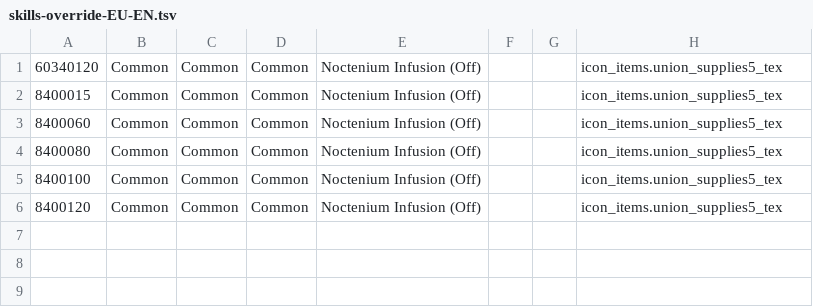
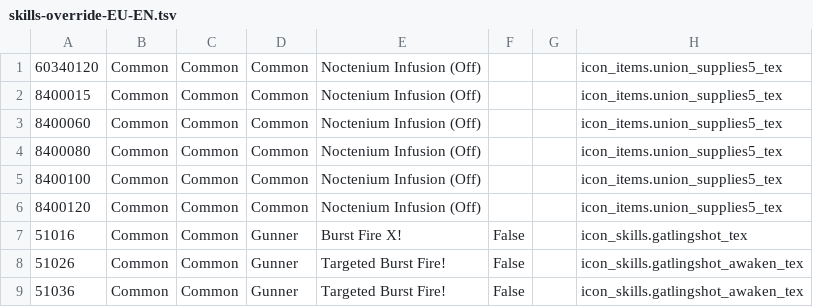
Before and after one commit to tera-reborn/shinra-toolbox-release, a TSV file: resources/data/skills/skills-override-EU-EN.tsv, drawn as a sheet.

Commit message:
Reverted Gunner Skill updates

```diff
--- a/resources/data/skills/skills-override-EU-EN.tsv
+++ b/resources/data/skills/skills-override-EU-EN.tsv
@@ -6 +6,4 @@
 8400120	Common	Common	Common	Noctenium Infusion (Off)			icon_items.union_supplies5_tex
+51016	Common	Common	Gunner	Burst Fire X!	False		icon_skills.gatlingshot_tex
+51026	Common	Common	Gunner	Targeted Burst Fire!	False		icon_skills.gatlingshot_awaken_tex
+51036	Common	Common	Gunner	Targeted Burst Fire!	False		icon_skills.gatlingshot_awaken_tex
```
Also changed, not shown: resources/data/skills/skills-override-TW.tsv.
